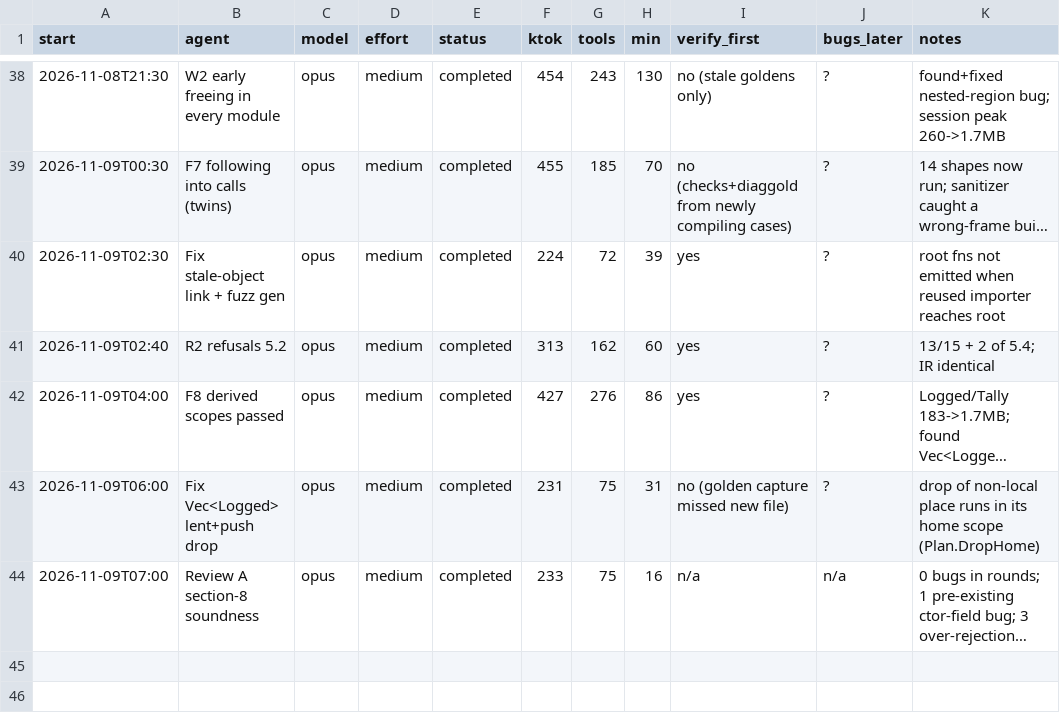
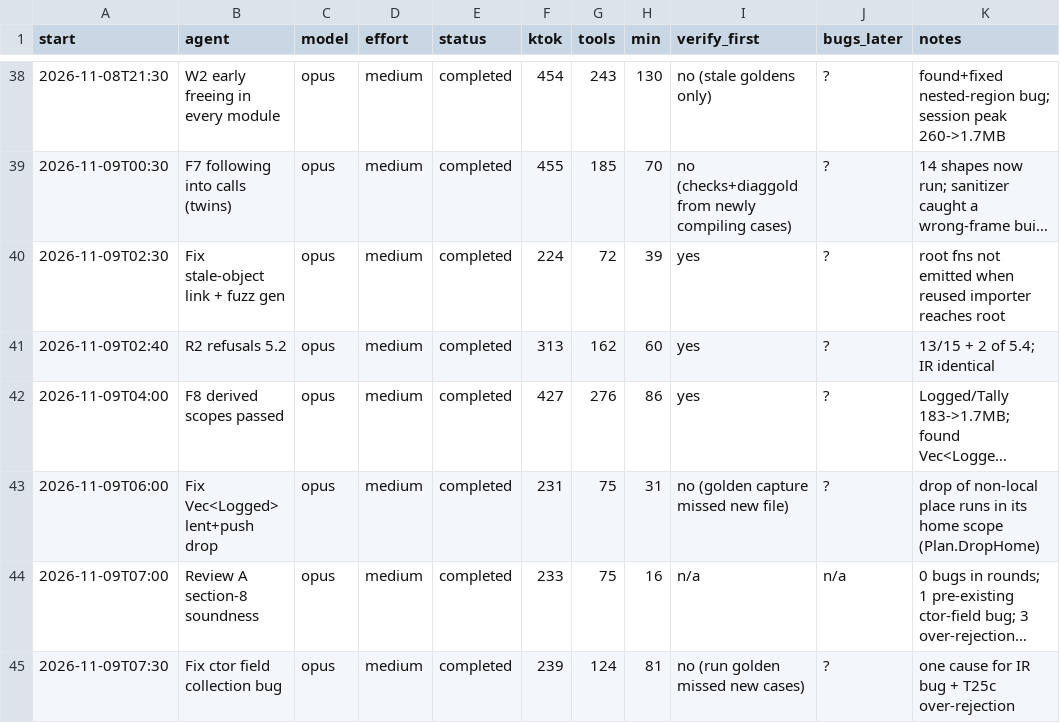
Before and after one commit to osarv/olang, a TSV file: agents.tsv, drawn as a sheet; only a part is shown, gaps mark what is left out; long unchanged cells end in …; the diff names each change by its address in the sheet, - before the commit and + after, or states it on an @@ line.

Commit message:
review notes 2026-11-09T07:42:22Z

```diff
--- a/agents.tsv
+++ b/agents.tsv
+row 45: 2026-11-09T07:30 | Fix ctor field collection bug | opus | medium | completed | 239 | 124 | 81 | no (run golden missed new cases) | ? | one cause for IR bug + T25c over-rejection
```
Also changed, not shown: 1 other file.
